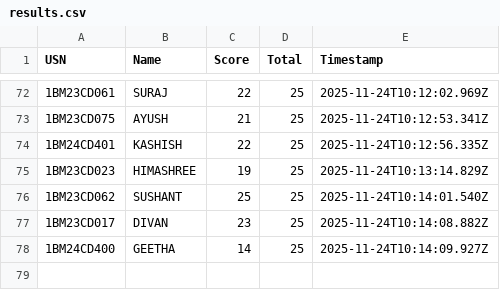
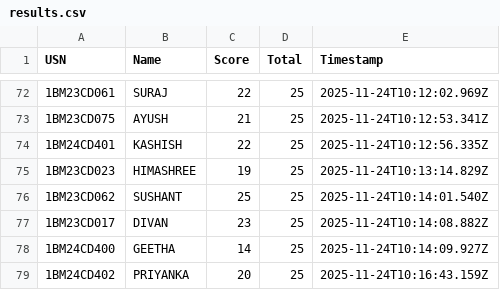
Before and after one commit to Kalyancds/time-series-quiz, a CSV file: results.csv, drawn as a sheet; only a part is shown, gaps mark what is left out; the diff names each change by its address in the sheet, - before the commit and + after, or states it on an @@ line.

Commit message:
Append to results.csv

```diff
--- a/results.csv
+++ b/results.csv
+row 79: 1BM24CD402 | PRIYANKA | 20 | 25 | 2025-11-24T10:16:43.159Z
```
